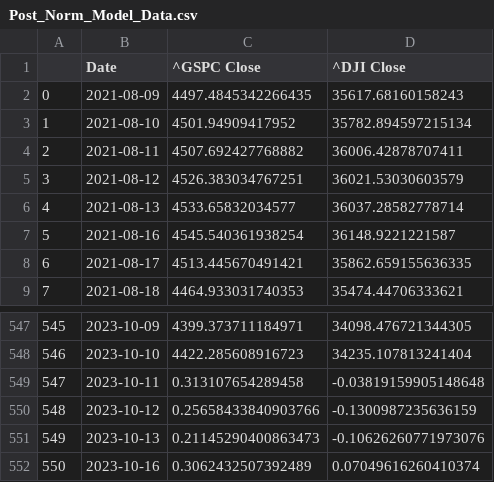
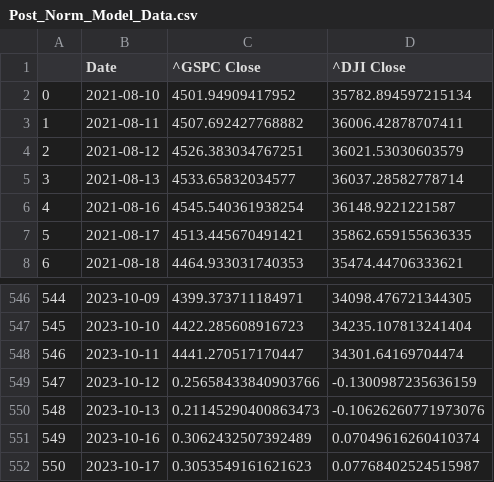
Before and after one commit to Brycekratzer/Economic-Web-DashBoard, a CSV file: data/model_data/Post_Norm_Model_Data.csv, drawn as a sheet; only a part is shown, gaps mark what is left out; the shorter side is filled out with more unchanged rows; removed rows and columns are numbered as before the commit, all else as after; the diff names each change by its address in the sheet, - before the commit and + after, or states it on an @@ line.

```diff
--- a/data/model_data/Post_Norm_Model_Data.csv
+++ b/data/model_data/Post_Norm_Model_Data.csv
-row 2: 0 | 2021-08-09 | 4497.4845342266435 | 35617.68160158243
@@ column A renumbered from row 2 down @@
-C548 (^GSPC Close): 0.313107654289458
+C548 (^GSPC Close): 4441.270517170447
-D548 (^DJI Close): -0.03819159905148648
+D548 (^DJI Close): 34301.64169704474
```
Also changed, not shown: data/model_data/Pre_Norm_Model_Data.csv, data/model_projections/pre_prediction_stocks.csv, 10 other files.
